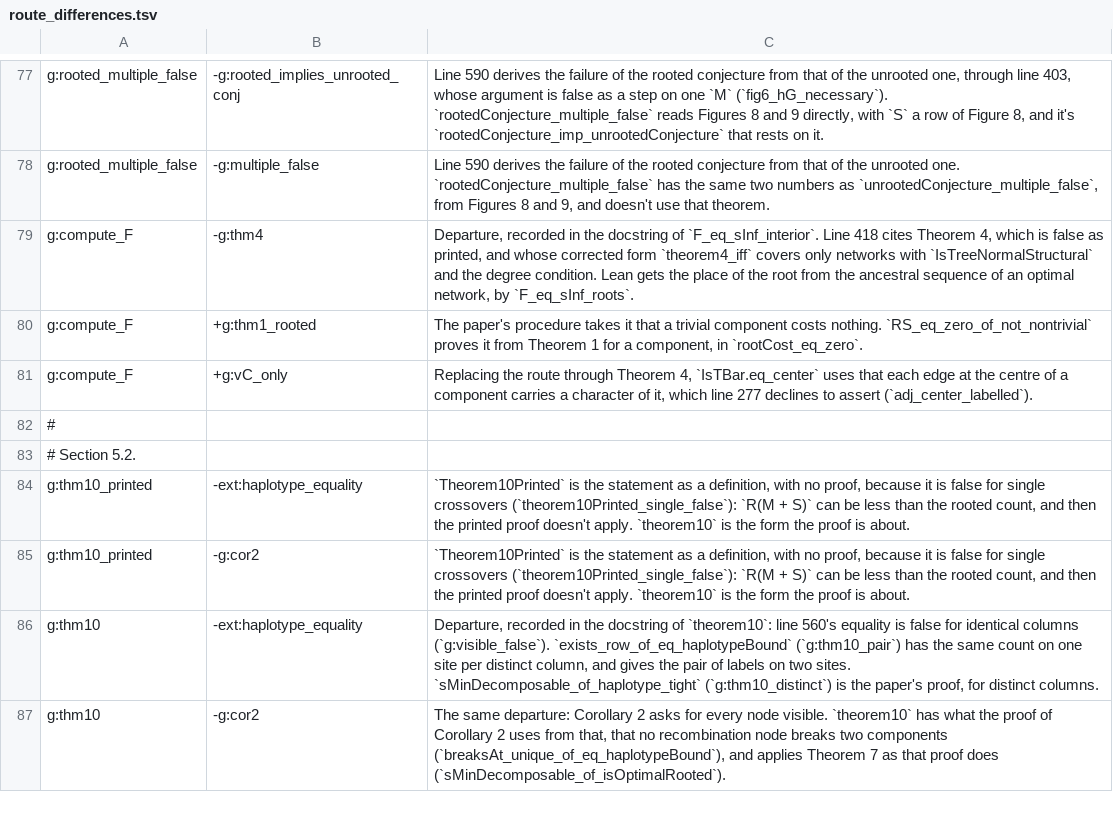
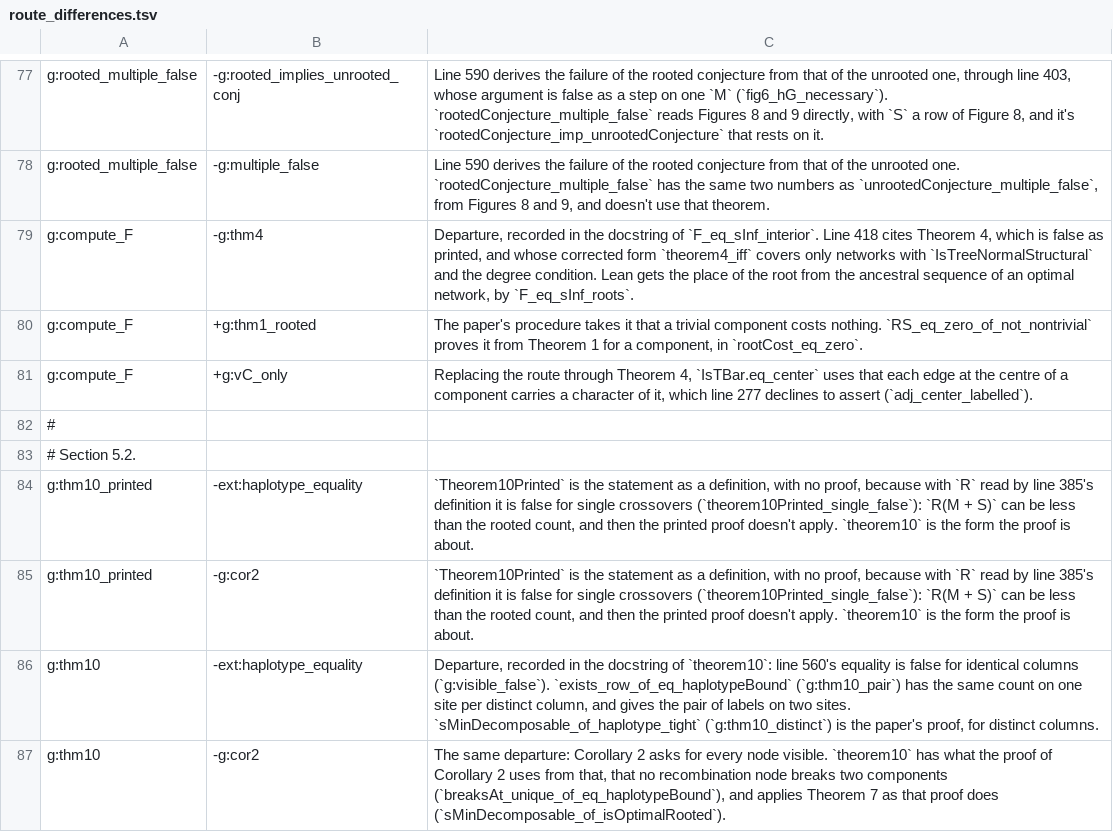
Before and after one commit to vltanh/lean4-tob, a TSV file: docs/route_differences.tsv, drawn as a sheet; only a part is shown, gaps mark what is left out.

```diff
--- a/docs/route_differences.tsv
+++ b/docs/route_differences.tsv
@@ -83,4 +83,4 @@ g:compute_F	+g:vC_only	Replacing the route through Theorem 4, `IsTBar.eq_center`
 # Section 5.2.
-g:thm10_printed	-ext:haplotype_equality	`Theorem10Printed` is the statement as a definition, with no proof, because it is false for single crossovers (`theorem10Printed_single_false`): `R(M + S)` can be less than the rooted count, and then the printed proof doesn't apply. `theorem10` is the form the proof is about.
-g:thm10_printed	-g:cor2	`Theorem10Printed` is the statement as a definition, with no proof, because it is false for single crossovers (`theorem10Printed_single_false`): `R(M + S)` can be less than the rooted count, and then the printed proof doesn't apply. `theorem10` is the form the proof is about.
+g:thm10_printed	-ext:haplotype_equality	`Theorem10Printed` is the statement as a definition, with no proof, because with `R` read by line 385's definition it is false for single crossovers (`theorem10Printed_single_false`): `R(M + S)` can be less than the rooted count, and then the printed proof doesn't apply. `theorem10` is the form the proof is about.
+g:thm10_printed	-g:cor2	`Theorem10Printed` is the statement as a definition, with no proof, because with `R` read by line 385's definition it is false for single crossovers (`theorem10Printed_single_false`): `R(M + S)` can be less than the rooted count, and then the printed proof doesn't apply. `theorem10` is the form the proof is about.
 g:thm10	-ext:haplotype_equality	Departure, recorded in the docstring of `theorem10`: line 560's equality is false for identical columns (`g:visible_false`). `exists_row_of_eq_haplotypeBound` (`g:thm10_pair`) has the same count on one site per distinct column, and gives the pair of labels on two sites. `sMinDecomposable_of_haplotype_tight` (`g:thm10_distinct`) is the paper's proof, for distinct columns.
```
Also changed, not shown: docs/paper_routes.tsv, 39 other files.
